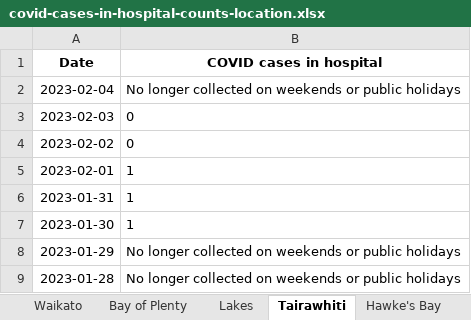
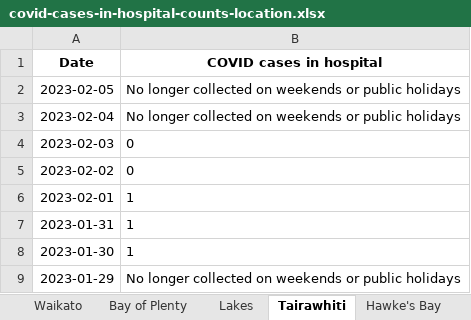
Before and after one commit to minhealthnz/nz-covid-data, an Excel workbook: cases/covid-cases-in-hospital-counts-location.xlsx, sheet Tairawhiti, drawn as a sheet; only a part is shown; the shorter side is filled out with more unchanged rows; values as stored, in another font and other column widths than the file's, no borders; the diff names each change by its address in the sheet, - before the commit and + after, or states it on an @@ line.

```diff
--- a/cases/covid-cases-in-hospital-counts-location.xlsx (sheet Tairawhiti)
+++ b/cases/covid-cases-in-hospital-counts-location.xlsx (sheet Tairawhiti)
+row 2: 2023-02-05 | No longer collected on weekends or public holidays
```
Also changed, not shown: sheet All districts, sheet West Coast only, sheet Wairarapa, sheet Whanganui, sheet South Canterbury, sheet Nelson Marlborough, 17 more sheets, cases/covid-cases-counts-location.xlsx, 2 other files.
